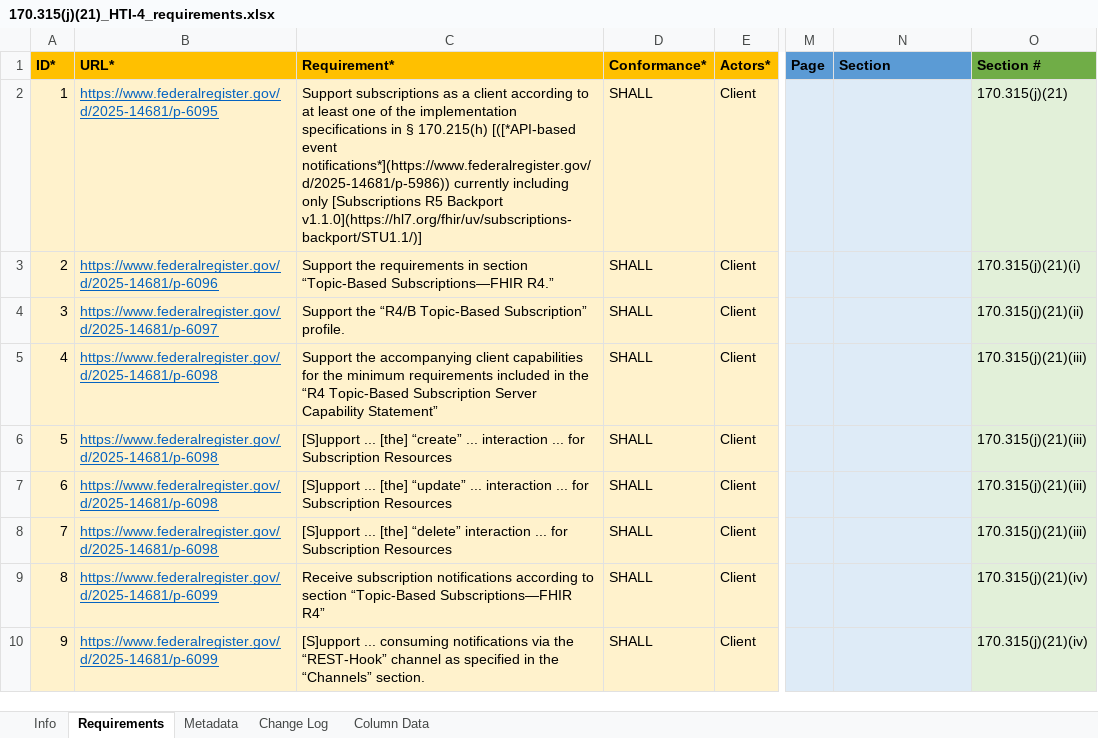
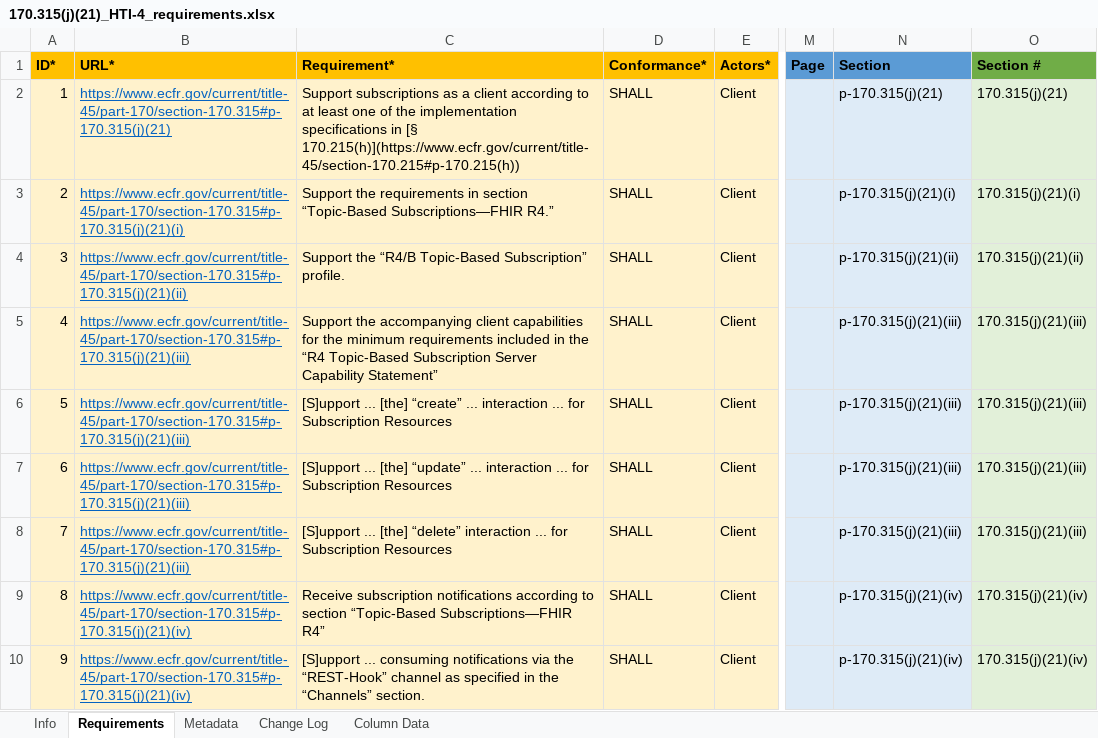
Before and after one commit to onc-healthit/onc-certification-g33-test-kit, an Excel workbook: lib/onc_certification_g33_test_kit/requirements/170.315(j)(21)_HTI-4_requirements.xlsx, sheet Requirements, drawn as a sheet; only a part is shown, gaps mark what is left out; values as stored, in another font and other column widths than the file's, no borders; the diff names each change by its address in the sheet, - before the commit and + after, or states it on an @@ line.

```diff
--- a/lib/onc_certification_g33_test_kit/requirements/170.315(j)(21)_HTI-4_requirements.xlsx (sheet Requirements)
+++ b/lib/onc_certification_g33_test_kit/requirements/170.315(j)(21)_HTI-4_requirements.xlsx (sheet Requirements)
-B2 (URL*): https://www.federalregister.gov/d/2025-14681/p-6095
+B2 (URL*): https://www.ecfr.gov/current/title-45/part-170/section-170.315#p-170.315(j)(21)
-C2 (Requirement*): …specifications in § 170.215(h) [([*API-based event notifications*](https://www.federalregister.gov/d/2025-14681/p-5986)) currently including only [Subscriptions R5 Backport v1.1.0](https://hl7.org/fhir/uv/subscriptions-backport/STU1.1/)]
+C2 (Requirement*): …specifications in [§ 170.215(h)](https://www.ecfr.gov/current/title-45/section-170.215#p-170.215(h))
-N2 (Section): (empty)
+N2 (Section): p-170.315(j)(21)
-B3 (URL*): https://www.federalregister.gov/d/2025-14681/p-6096
+B3 (URL*): https://www.ecfr.gov/current/title-45/part-170/section-170.315#p-170.315(j)(21)(i)
-N3 (Section): (empty)
+N3 (Section): p-170.315(j)(21)(i)
-B4 (URL*): https://www.federalregister.gov/d/2025-14681/p-6097
+B4 (URL*): https://www.ecfr.gov/current/title-45/part-170/section-170.315#p-170.315(j)(21)(ii)
-N4 (Section): (empty)
+N4 (Section): p-170.315(j)(21)(ii)
-B5:B8 (URL*): https://www.federalregister.gov/d/2025-14681/p-6098
+B5:B8 (URL*): https://www.ecfr.gov/current/title-45/part-170/section-170.315#p-170.315(j)(21)(iii)
-N5:N8 (Section): (empty)
+N5:N8 (Section): p-170.315(j)(21)(iii)
-B9:B10 (URL*): https://www.federalregister.gov/d/2025-14681/p-6099
+B9:B10 (URL*): https://www.ecfr.gov/current/title-45/part-170/section-170.315#p-170.315(j)(21)(iv)
-N9:N10 (Section): (empty)
+N9:N10 (Section): p-170.315(j)(21)(iv)
```
Also changed, not shown: lib/onc_certification_g33_test_kit/requirements/170.315(g)(33)_HTI-4_requirements.xlsx, 4 other files.
